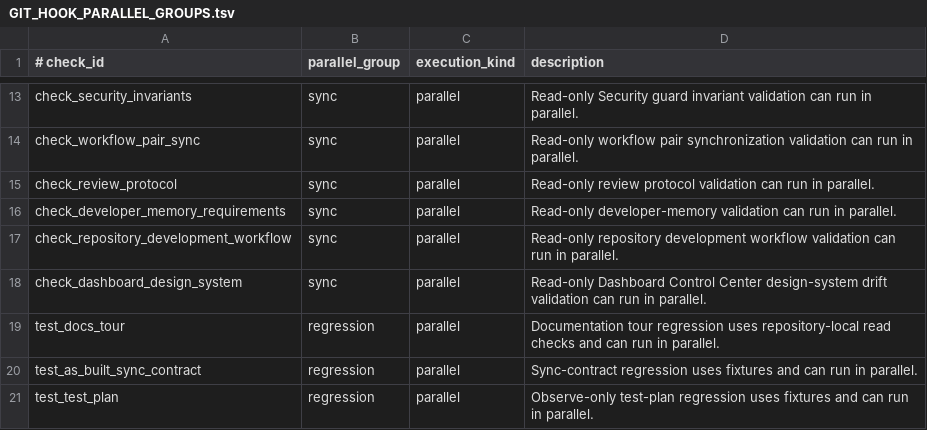
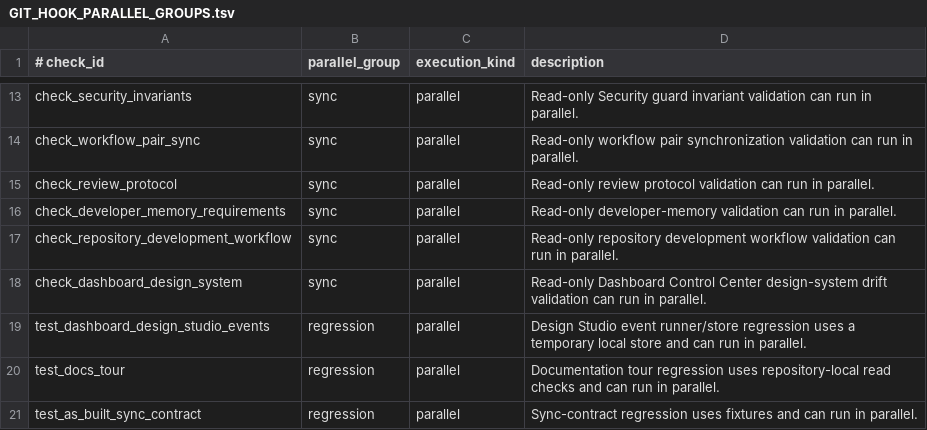
Before and after one commit to xxxMasahiro/ai-driven-development-lesson, a TSV file: docs/workflow/GIT_HOOK_PARALLEL_GROUPS.tsv, drawn as a sheet; only a part is shown, gaps mark what is left out; the shorter side is filled out with more unchanged rows; the diff names each change by its address in the sheet, - before the commit and + after, or states it on an @@ line.

```diff
--- a/docs/workflow/GIT_HOOK_PARALLEL_GROUPS.tsv
+++ b/docs/workflow/GIT_HOOK_PARALLEL_GROUPS.tsv
+row 19: test_dashboard_design_studio_events | regression | parallel | Design Studio event runner/store regression uses a temporary local store and can run in parallel.
```
Also changed, not shown: docs/workflow/AS_BUILT_SYNC_CONTRACT.tsv, docs/workflow/FINAL_GATE_COVERAGE.tsv, 15 other files.
